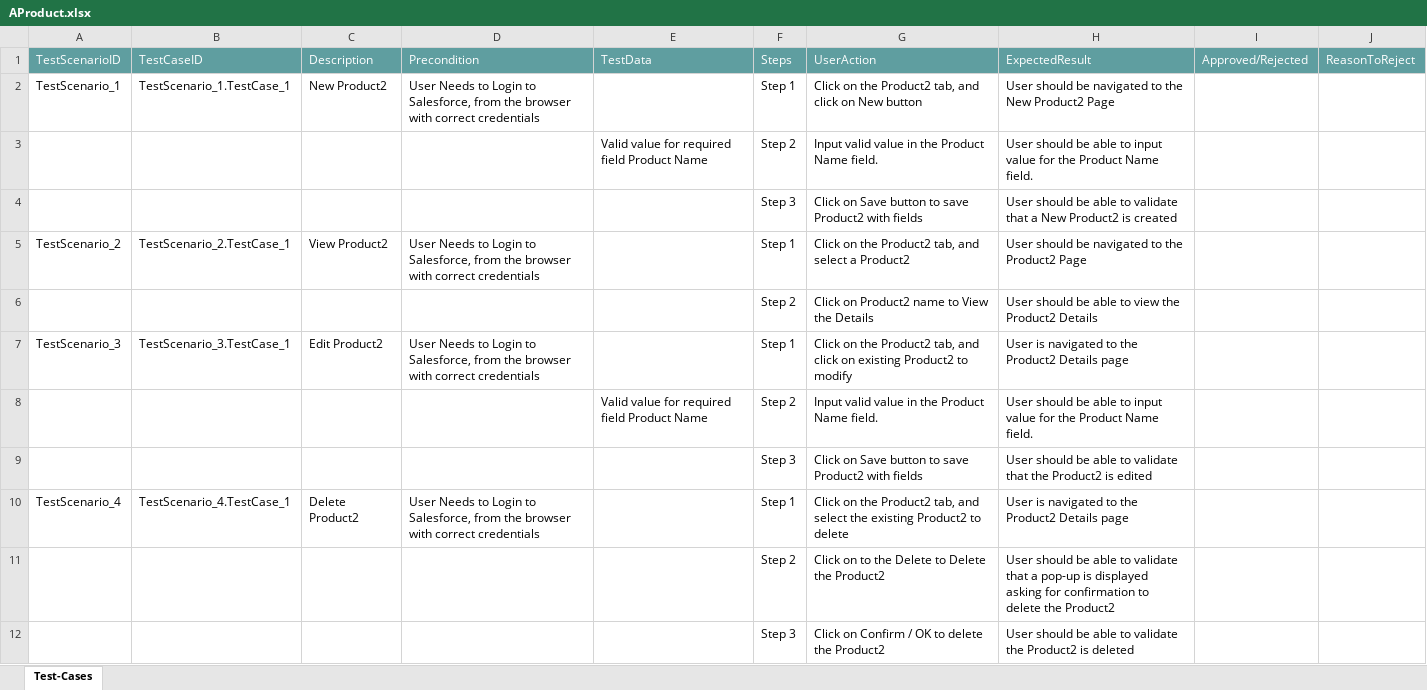
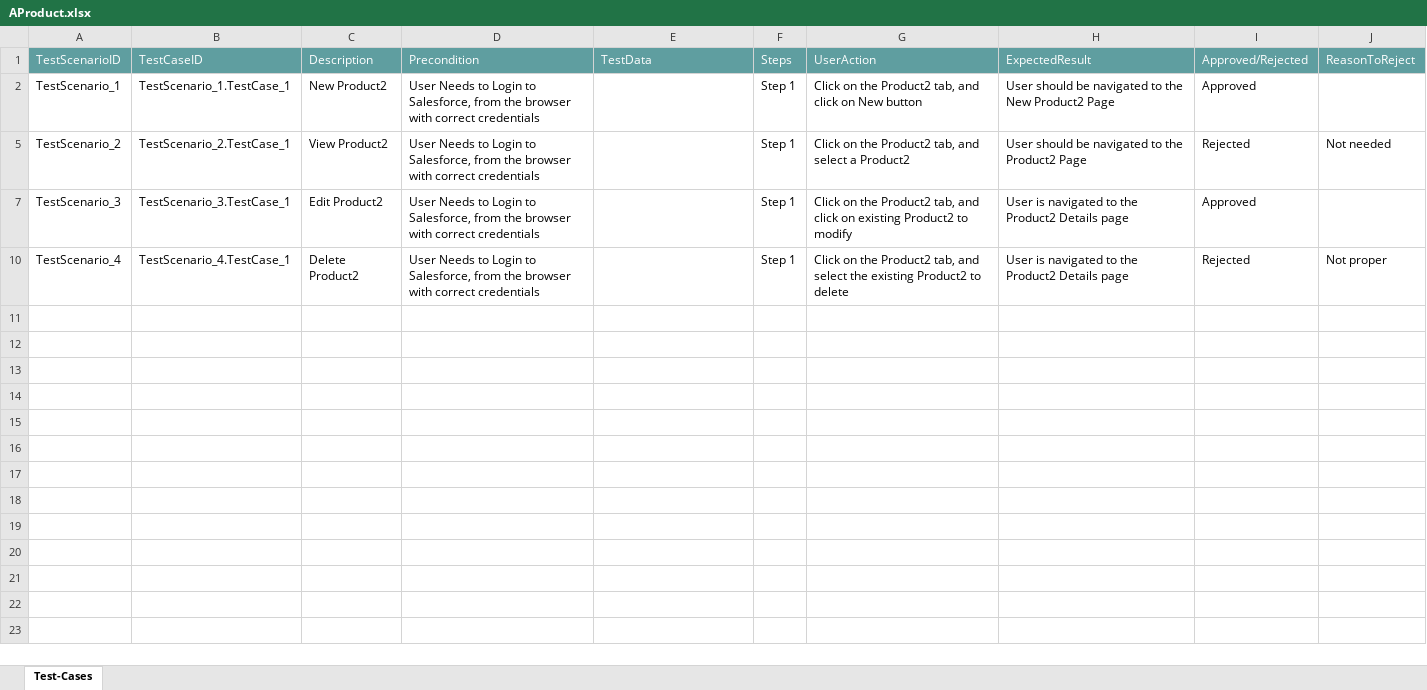
Before and after one commit to ShaikMohamedIrfan/Dashboard, an Excel workbook: AProduct.xlsx, sheet Test-Cases, drawn as a sheet; values as stored, in another font and other column widths than the file's, no borders; table styles not drawn; the diff names each change by its address in the sheet, - before the commit and + after, or states it on an @@ line.

Commit message:
Add files via upload

```diff
--- a/AProduct.xlsx (sheet Test-Cases)
+++ b/AProduct.xlsx (sheet Test-Cases)
-I2: (empty)
+I2: Approved
@@ row 3 hidden:  |  |  |  | Valid value for required field Product Name | Step 2 | Input valid value in the Product Name field. | User should be able to input value for the Product Name field. @@
@@ row 4 hidden:  |  |  |  |  | Step 3 | Click on Save button to save Product2 with fields | User should be able to validate that a New Product2 is created @@
-I5: (empty)
+I5: Rejected
-J5: (empty)
+J5: Not needed
@@ row 6 hidden:  |  |  |  |  | Step 2 | Click on Product2 name to View the Details | User should be able to view the Product2 Details @@
-I7: (empty)
+I7: Approved
@@ row 8 hidden:  |  |  |  | Valid value for required field Product Name | Step 2 | Input valid value in the Product Name field. | User should be able to input value for the Product Name field. @@
@@ row 9 hidden:  |  |  |  |  | Step 3 | Click on Save button to save Product2 with fields | User should be able to validate that the Product2 is edited @@
-I10: (empty)
+I10: Rejected
-J10: (empty)
+J10: Not proper
@@ row 11 hidden:  |  |  |  |  | Step 2 | Click on to the Delete to Delete the Product2 | User should be able to validate that a pop-up is displayed asking for confirmation to delete the Product2 @@
@@ row 12 hidden:  |  |  |  |  | Step 3 | Click on Confirm / OK to delete the Product2 | User should be able to validate the Product2 is deleted @@
```
